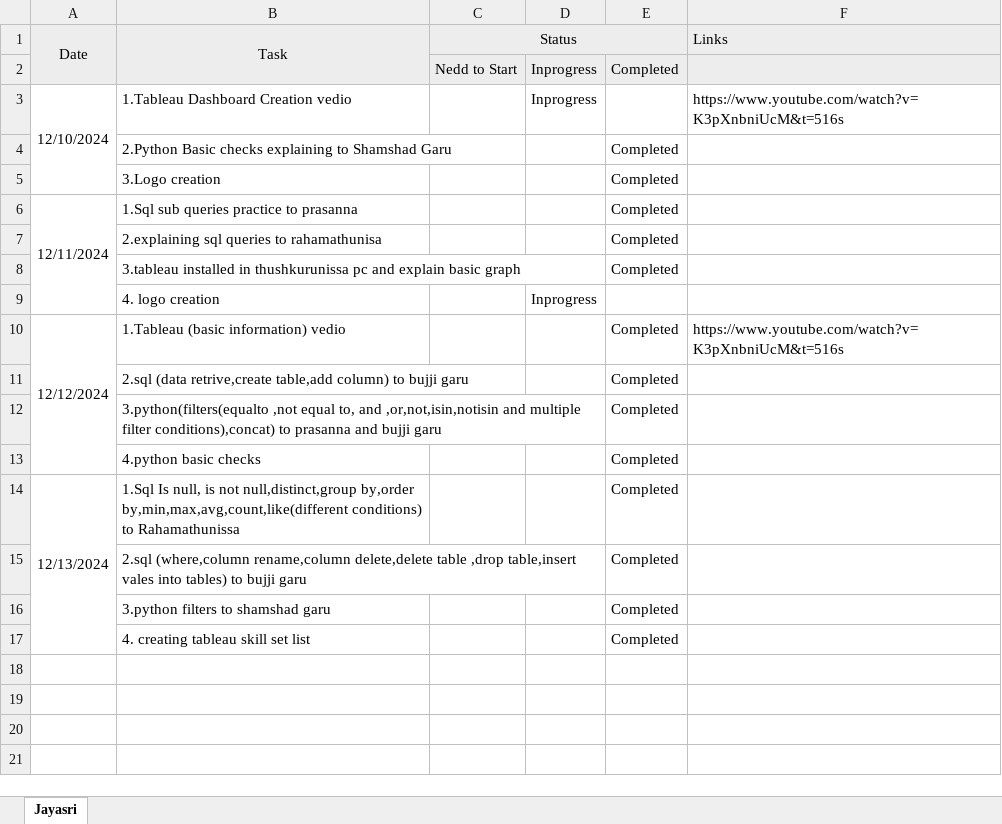
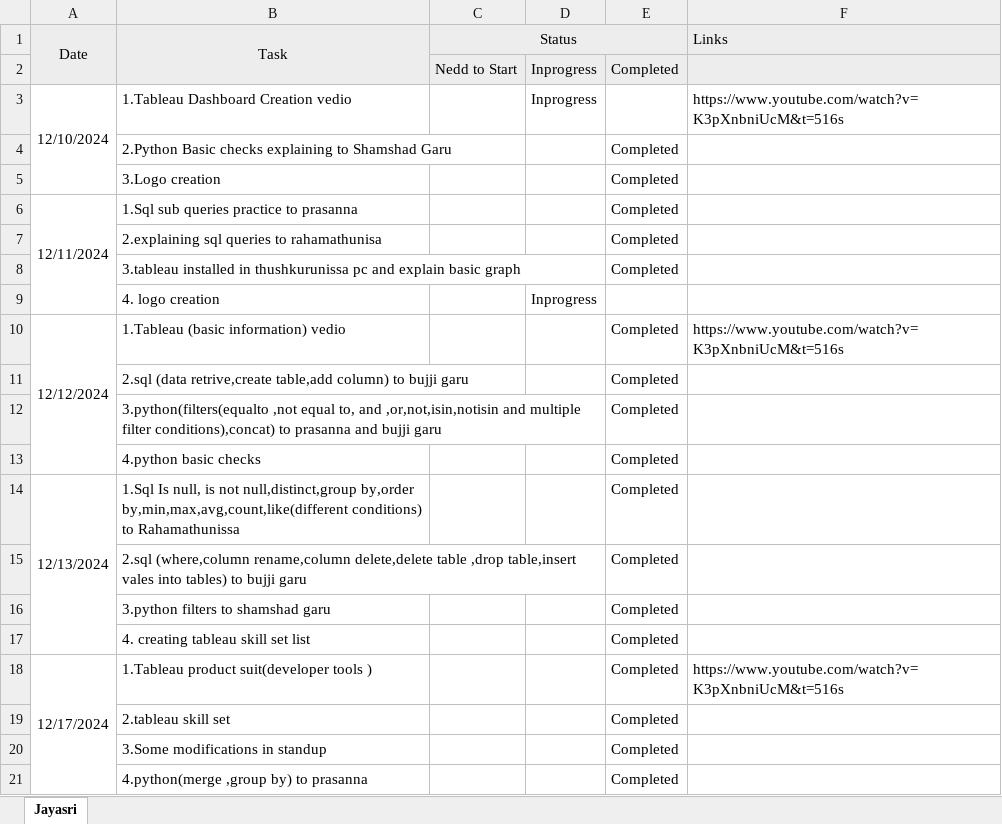
Before and after one commit to jayasriNandipu/Daily_Task_Status_, an Excel workbook: Status.xlsx, sheet Jayasri, drawn as a sheet; values as stored, in another font and other column widths than the file's, no borders; the diff names each change by its address in the sheet, - before the commit and + after, or states it on an @@ line.

Commit message:
add file

```diff
--- a/Status.xlsx (sheet Jayasri)
+++ b/Status.xlsx (sheet Jayasri)
+row 18: 12/17/2024 | 1.Tableau product suit(developer tools ) |  |  | Completed | https://www.youtube.com/watch?v=K3pXnbniUcM&t=516s
+row 19:  | 2.tableau skill set |  |  | Completed
+row 20:  | 3.Some modifications in standup |  |  | Completed
+row 21:  | 4.python(merge ,group by) to prasanna |  |  | Completed
```
